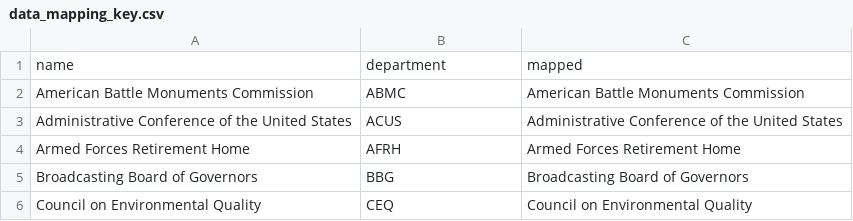
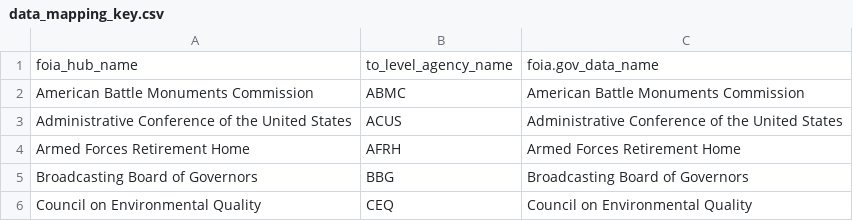
Before and after one commit to 18F/2015-foia, a CSV file: contacts/layering_data/data_mapping_key.csv, drawn as a sheet; only a part is shown; removed rows and columns are numbered as before the commit, all else as after; the diff names each change by its address in the sheet, - before the commit and + after, or states it on an @@ line.

Commit message:
data_mapping_key.csv headers

```diff
--- a/contacts/layering_data/data_mapping_key.csv
+++ b/contacts/layering_data/data_mapping_key.csv
-row 1: name | department | mapped
+row 1: foia_hub_name | to_level_agency_name | foia.gov_data_name
```
